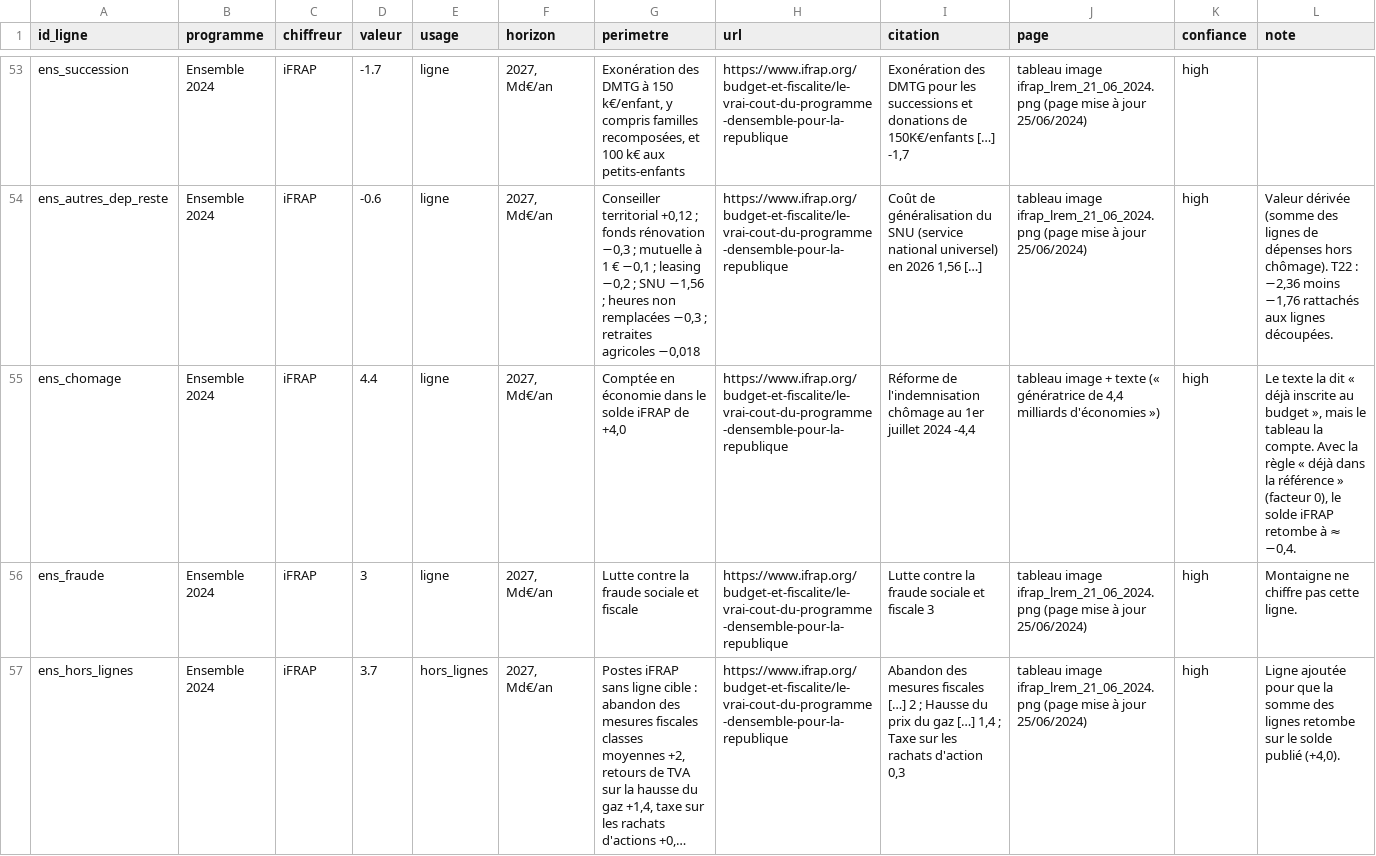
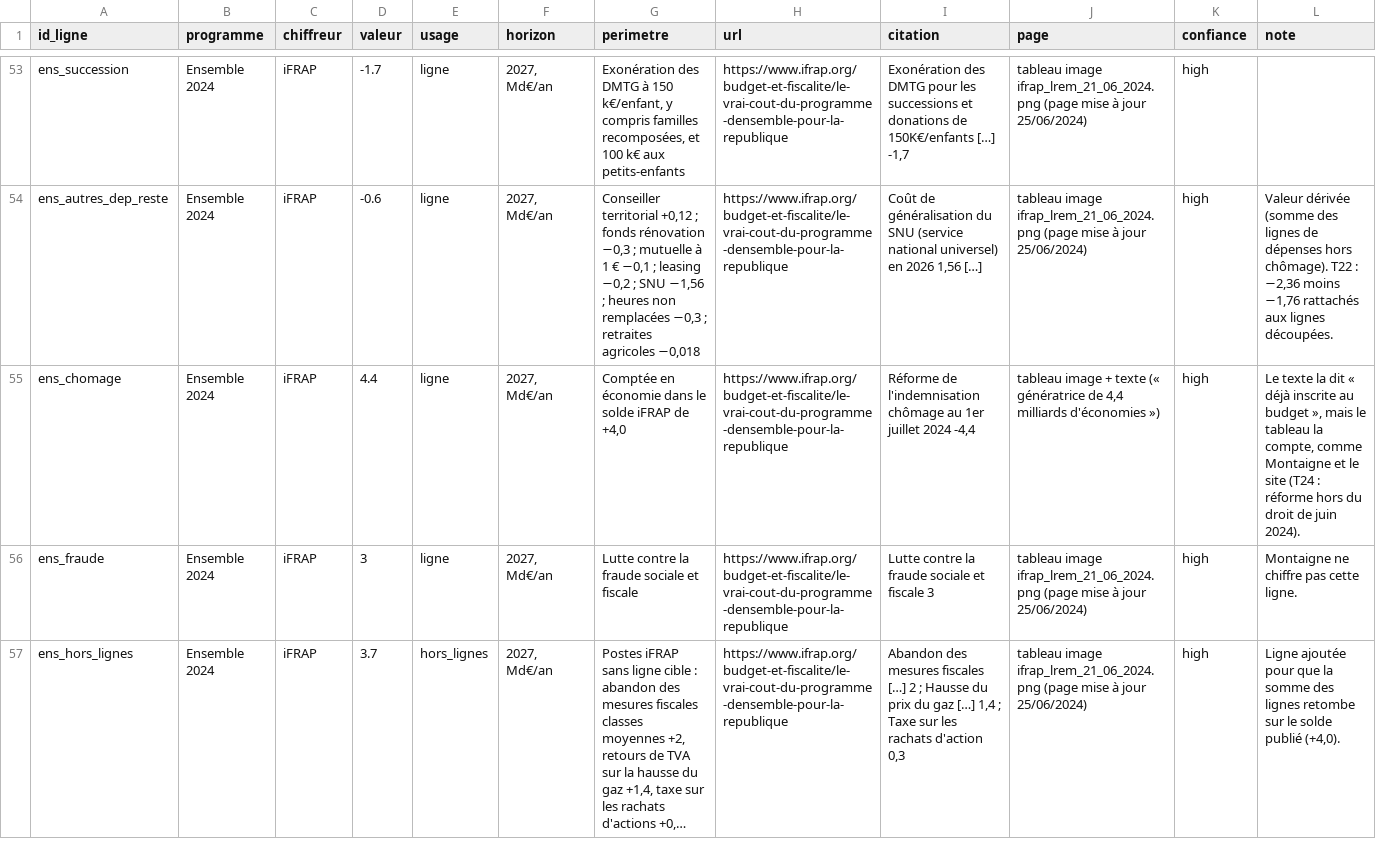
Before and after one commit to HugoFara/promesses-a-l-epreuve, a CSV file: data/chiffrages_instituts.csv, drawn as a sheet; only a part is shown, gaps mark what is left out; long unchanged cells end in …; the diff covers the shown part only.

```diff
--- a/data/chiffrages_instituts.csv
+++ b/data/chiffrages_instituts.csv
@@ -54,3 +54,3 @@ ens_succession,Ensemble 2024,iFRAP,-1.7,ligne,"2027, Md€/an","Exonération des
 ens_autres_dep_reste,Ensemble 2024,iFRAP,-0.6,ligne,"2027, Md€/an","Conseiller territorial +0,12 ; fonds rénovation −0,3 ; mutuelle à 1 € −0,1 ; leasing −0,2 ; SNU −1,56 ; heures non remplacées −0,3 ; retraites agricoles −0,018",https://www.ifrap.org/budget-et-fiscalite/le-vrai-cout-du-programme-densemble-pour-la-republique,"Coût de généralisation du SNU (service national universel) en 2026 1,56 […]",tableau image ifrap_lrem_21_06_2024.png (page mise à jour 25/06/2024),high,"Valeur dérivée (somme des lignes de dépenses hors chômage). T22 : −2,36 moins −1,76 rattachés aux lignes découpées."
-ens_chomage,Ensemble 2024,iFRAP,4.4,ligne,"2027, Md€/an","Comptée en économie dans le solde iFRAP de +4,0",https://www.ifrap.org/budget-et-fiscalite/le-vrai-cout-du-programme-densemble-pour-la-republique,"Réforme de l'indemnisation chômage au 1er juillet 2024 -4,4","tableau image + texte (« génératrice de 4,4 milliards d'économies »)",high,"Le texte la dit « déjà inscrite au budget », mais le tableau la compte. Avec la règle « déjà dans la référence » (facteur 0), le solde iFRAP retombe à ≈ −0,4."
+ens_chomage,Ensemble 2024,iFRAP,4.4,ligne,"2027, Md€/an","Comptée en économie dans le solde iFRAP de +4,0",https://www.ifrap.org/budget-et-fiscalite/le-vrai-cout-du-programme-densemble-pour-la-republique,"Réforme de l'indemnisation chômage au 1er juillet 2024 -4,4","tableau image + texte (« génératrice de 4,4 milliards d'économies »)",high,"Le texte la dit « déjà inscrite au budget », mais le tableau la compte, comme Montaigne et le site (T24 : réforme hors du droit de juin 2024)."
 ens_fraude,Ensemble 2024,iFRAP,3,ligne,"2027, Md€/an",Lutte contre la fraude sociale et fiscale,https://www.ifrap.org/budget-et-fiscalite/le-vrai-cout-du-programme-densemble-pour-la-republique,Lutte contre la fraude sociale et fiscale 3,tableau image ifrap_lrem_21_06_2024.png (page mise à jour 25/06/2024),high,Montaigne ne chiffre pas cette ligne.
```
Also changed, not shown: 1 edited cell elsewhere in this file, data/application_lignes.csv, data/moteur_lignes.csv, 13 other files.
